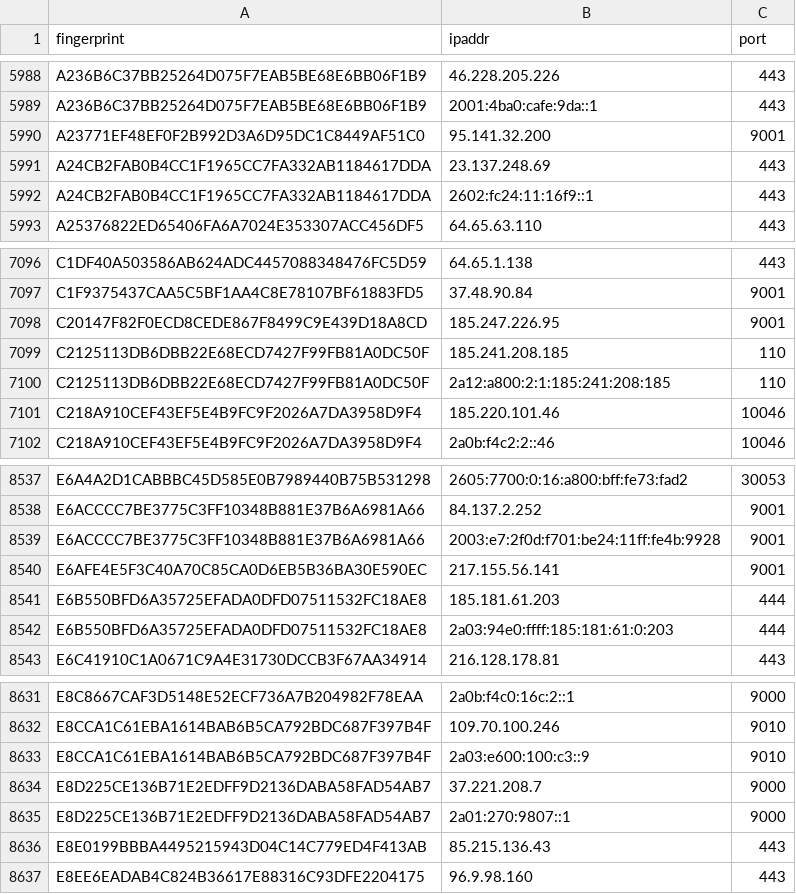
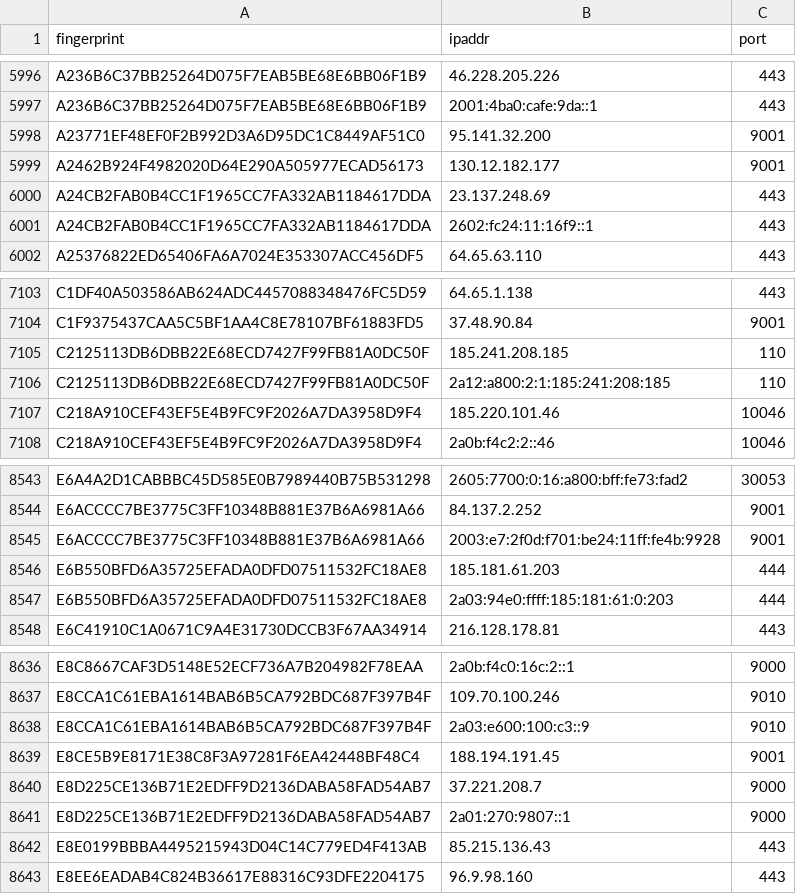
Before and after one commit to 0xPratikPatil/peel-the-net, a CSV file: dataset/guard_nodes.csv, drawn as a sheet; only a part is shown, gaps mark what is left out; removed rows and columns are numbered as before the commit, all else as after; the diff covers the shown part only; the diff names each change by its address in the sheet, - before the commit and + after, or states it on an @@ line.

```diff
--- a/dataset/guard_nodes.csv
+++ b/dataset/guard_nodes.csv
+row 5999: A2462B924F4982020D64E290A505977ECAD56173 | 130.12.182.177 | 9001
-row 7098: C20147F82F0ECD8CEDE867F8499C9E439D18A8CD | 185.247.226.95 | 9001
-row 8540: E6AFE4E5F3C40A70C85CA0D6EB5B36BA30E590EC | 217.155.56.141 | 9001
+row 8639: E8CE5B9E8171E38C8F3A97281F6EA42448BF48C4 | 188.194.191.45 | 9001
```
Also changed, not shown: 12 added rows and 6 removed rows elsewhere in this file, dataset/all_nodes.csv, dataset/exit_nodes.csv, 3 other files.
